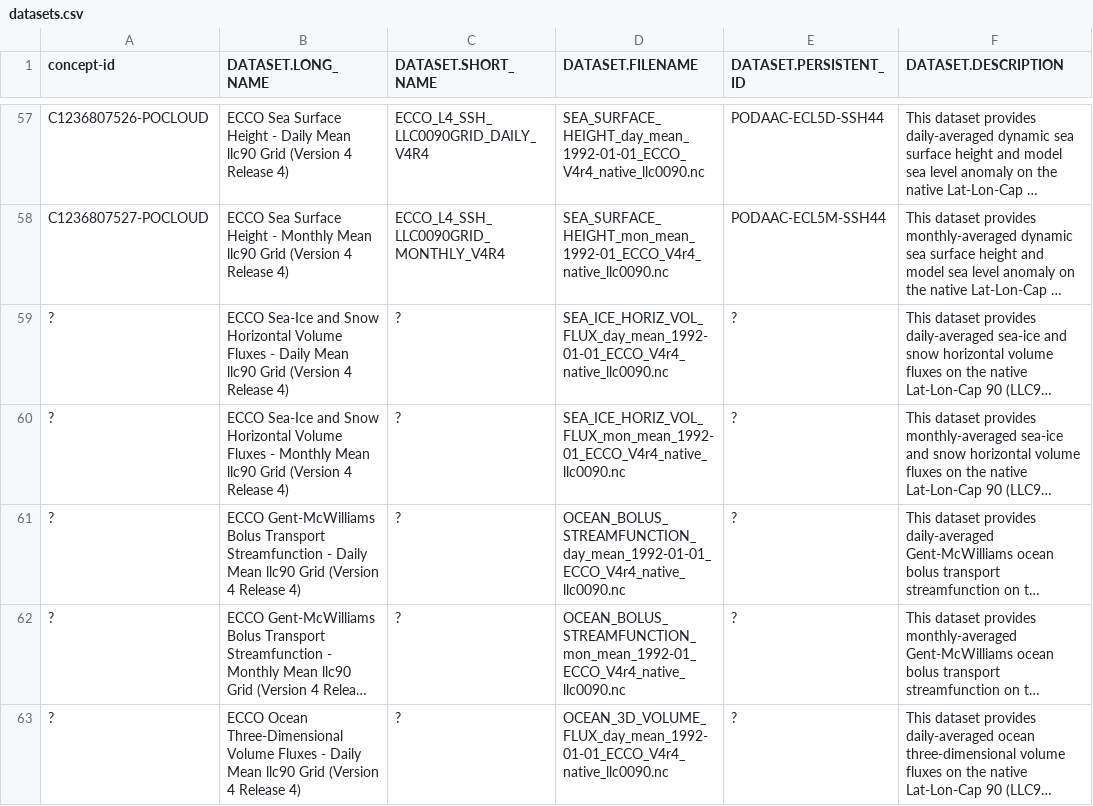
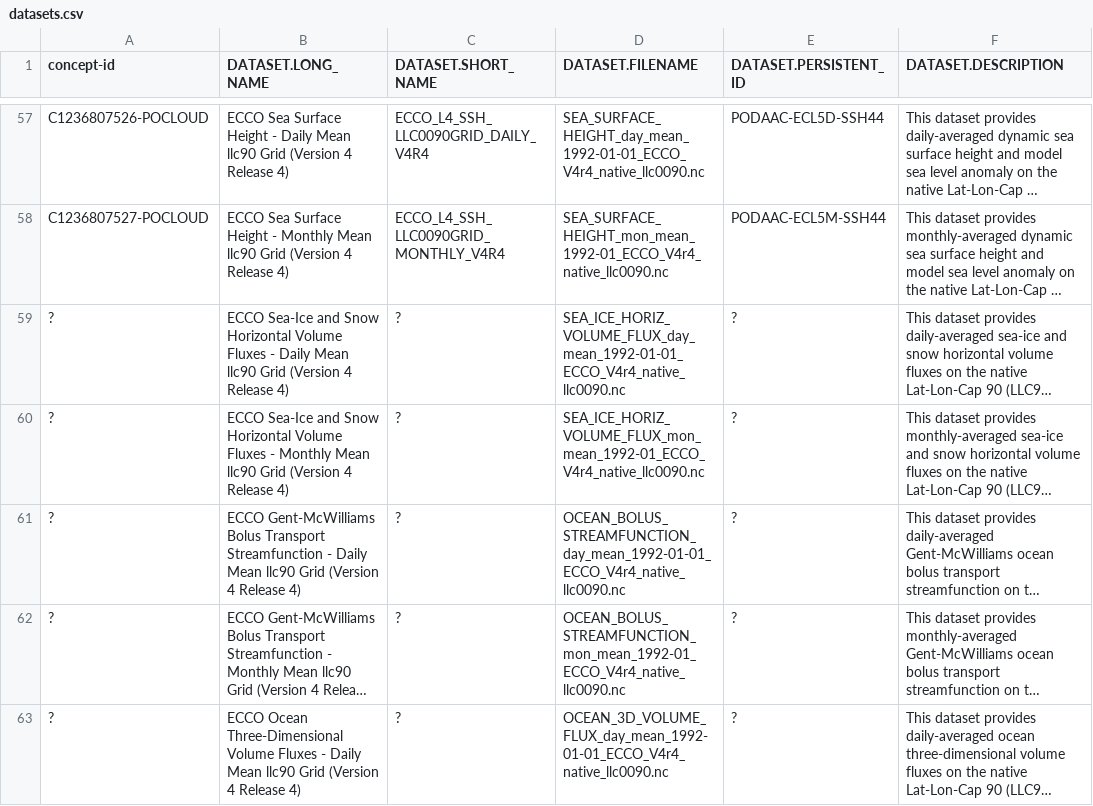
Before and after one commit to jjmcnelis/ecco-data-pub, a CSV file: metadata/datasets.csv, drawn as a sheet; only a part is shown, gaps mark what is left out; long unchanged cells end in …; the diff names each change by its address in the sheet, - before the commit and + after, or states it on an @@ line.

Commit message:
Update datasets.csv
fixed typo in sea ice horiz volum flux filename

```diff
--- a/metadata/datasets.csv
+++ b/metadata/datasets.csv
-D59 (DATASET.FILENAME): SEA_ICE_HORIZ_VOL_FLUX_day_mean_1992-01-01_ECCO_V4r4_native_llc0090.nc
+D59 (DATASET.FILENAME): SEA_ICE_HORIZ_VOLUME_FLUX_day_mean_1992-01-01_ECCO_V4r4_native_llc0090.nc
-D60 (DATASET.FILENAME): SEA_ICE_HORIZ_VOL_FLUX_mon_mean_1992-01_ECCO_V4r4_native_llc0090.nc
+D60 (DATASET.FILENAME): SEA_ICE_HORIZ_VOLUME_FLUX_mon_mean_1992-01_ECCO_V4r4_native_llc0090.nc
```
